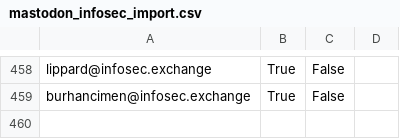
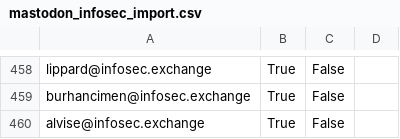
Before and after one commit to cstromblad/infosec_mastodon, a CSV file: mastodon_infosec_import.csv, drawn as a sheet; only a part is shown, gaps mark what is left out; the diff names each change by its address in the sheet, - before the commit and + after, or states it on an @@ line.

Commit message:
Automatically update CSV-file

```diff
--- a/mastodon_infosec_import.csv
+++ b/mastodon_infosec_import.csv
+row 460: alvise@infosec.exchange | True | False
```
